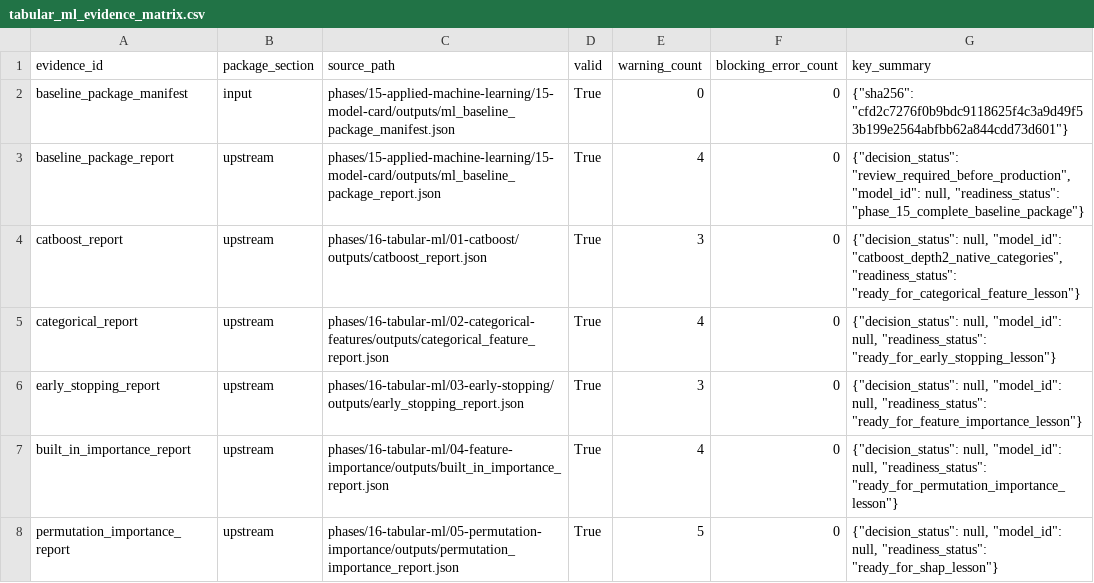
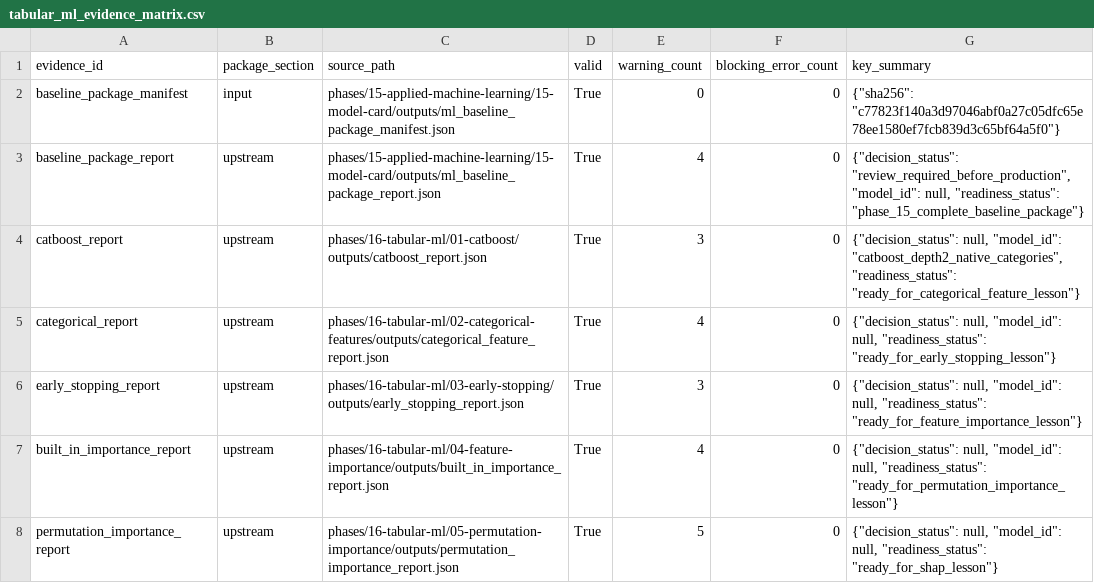
Before and after one commit to stabuev/analyst_tools, a CSV file: phases/16-tabular-ml/11-drift-and-stability/outputs/tabular_ml_evidence_matrix.csv, drawn as a sheet; only a part is shown.

```diff
--- a/phases/16-tabular-ml/11-drift-and-stability/outputs/tabular_ml_evidence_matrix.csv
+++ b/phases/16-tabular-ml/11-drift-and-stability/outputs/tabular_ml_evidence_matrix.csv
@@ -1,3 +1,3 @@
 evidence_id,package_section,source_path,valid,warning_count,blocking_error_count,key_summary
-baseline_package_manifest,input,phases/15-applied-machine-learning/15-model-card/outputs/ml_baseline_package_manifest.json,True,0,0,"{""sha256"": ""cfd2c7276f0b9bdc9118625f4c3a9d49f53b199e2564abfbb62a844cdd73d601""}"
+baseline_package_manifest,input,phases/15-applied-machine-learning/15-model-card/outputs/ml_baseline_package_manifest.json,True,0,0,"{""sha256"": ""c77823f140a3d97046abf0a27c05dfc65e78ee1580ef7fcb839d3c65bf64a5f0""}"
 baseline_package_report,upstream,phases/15-applied-machine-learning/15-model-card/outputs/ml_baseline_package_report.json,True,4,0,"{""decision_status"": ""review_required_before_production"", ""model_id"": null, ""readiness_status"": ""phase_15_complete_baseline_package""}"
```
Also changed, not shown: phases/15-applied-machine-learning/15-model-card/outputs/evidence_matrix.csv, 38 other files.
